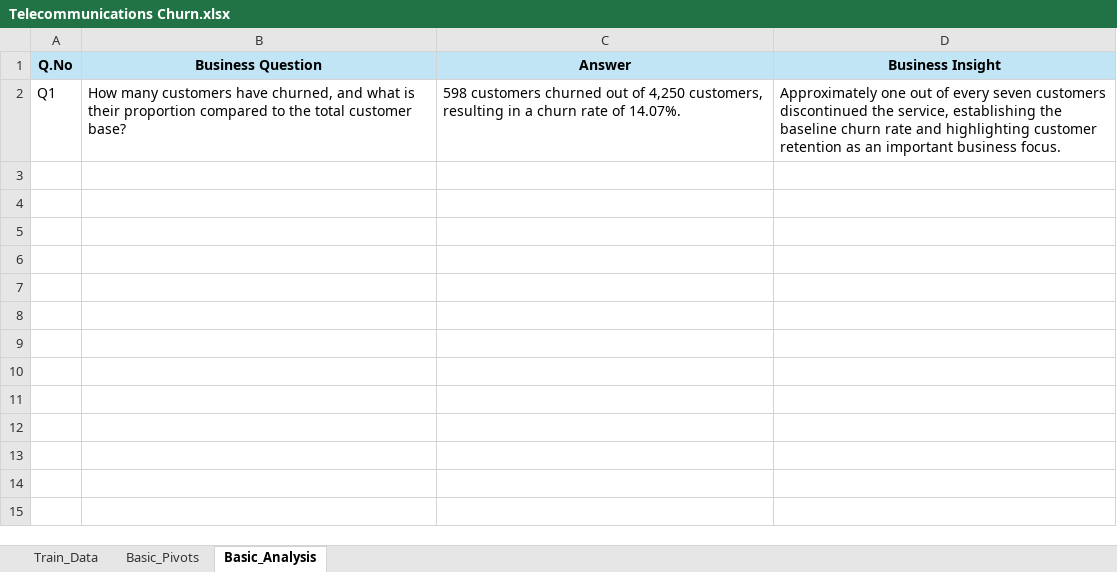
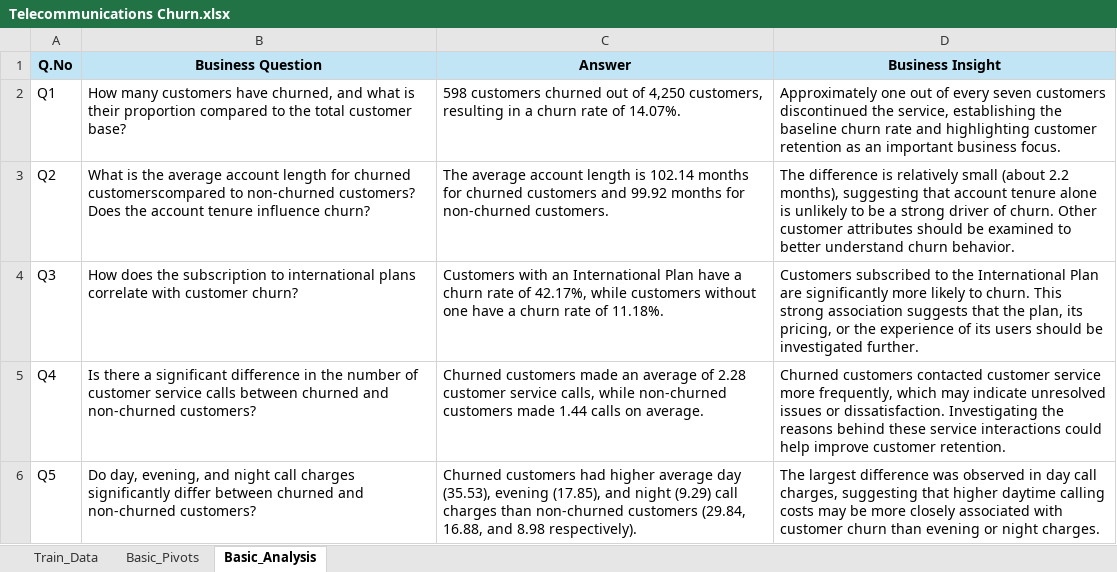
Before and after one commit to eishutamori/telecommunications-churn, an Excel workbook: data/processed/Telecommunications Churn.xlsx, sheet Basic_Analysis, drawn as a sheet; values as stored, in another font and other column widths than the file's, no borders; the diff names each change by its address in the sheet, - before the commit and + after, or states it on an @@ line.

Commit message:
Complete basic analysis questions 1-5

```diff
--- a/data/processed/Telecommunications Churn.xlsx (sheet Basic_Analysis)
+++ b/data/processed/Telecommunications Churn.xlsx (sheet Basic_Analysis)
+row 3: Q2 | What is the average account length for churned customerscompared to non-churned customers? Does the account tenure influence churn? | The average account length is 102.14 months for churned customers and 99.92 months for non-churned customers. | The difference is relatively small (about 2.2 months), suggesting that account tenure alone is unlikely to be a strong driver of churn. Other customer attributes should be examined to better understand churn behavior.
+row 4: Q3 | How does the subscription to international plans correlate with customer churn? | Customers with an International Plan have a churn rate of 42.17%, while customers without one have a churn rate of 11.18%. | Customers subscribed to the International Plan are significantly more likely to churn. This strong association suggests that the plan, its pricing, or the experience of its users should be investigated further.
+row 5: Q4 | Is there a significant difference in the number of customer service calls between churned and non-churned customers? | Churned customers made an average of 2.28 customer service calls, while non-churned customers made 1.44 calls on average. | Churned customers contacted customer service more frequently, which may indicate unresolved issues or dissatisfaction. Investigating the reasons behind these service interactions could help improve customer retention.
+row 6: Q5 | Do day, evening, and night call charges significantly differ between churned and non-churned customers? | Churned customers had higher average day (35.53), evening (17.85), and night (9.29) call charges than non-churned customers (29.84, 16.88, and 8.98 respectively). | The largest difference was observed in day call charges, suggesting that higher daytime calling costs may be more closely associated with customer churn than evening or night charges.
```
Also changed, not shown: sheet Basic_Pivots, 1 other file.
